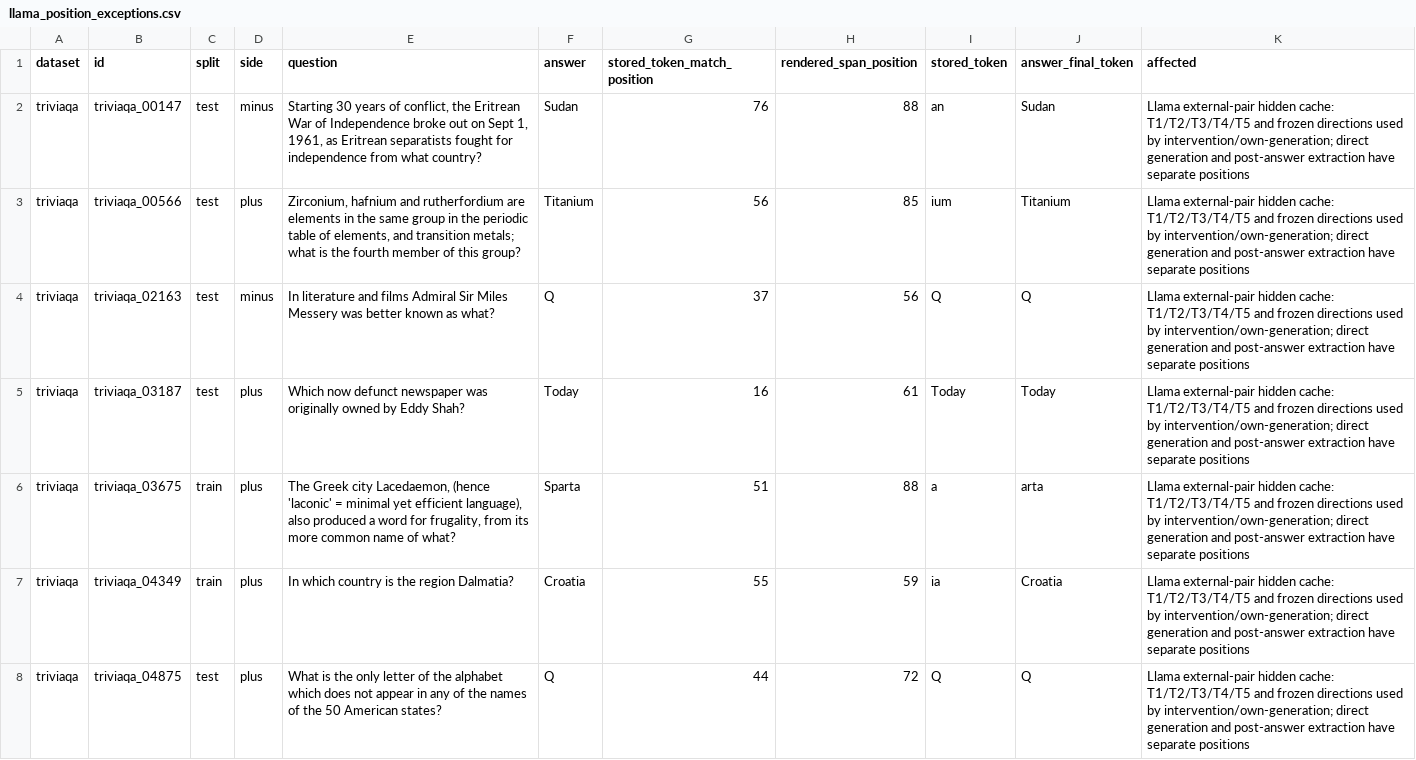
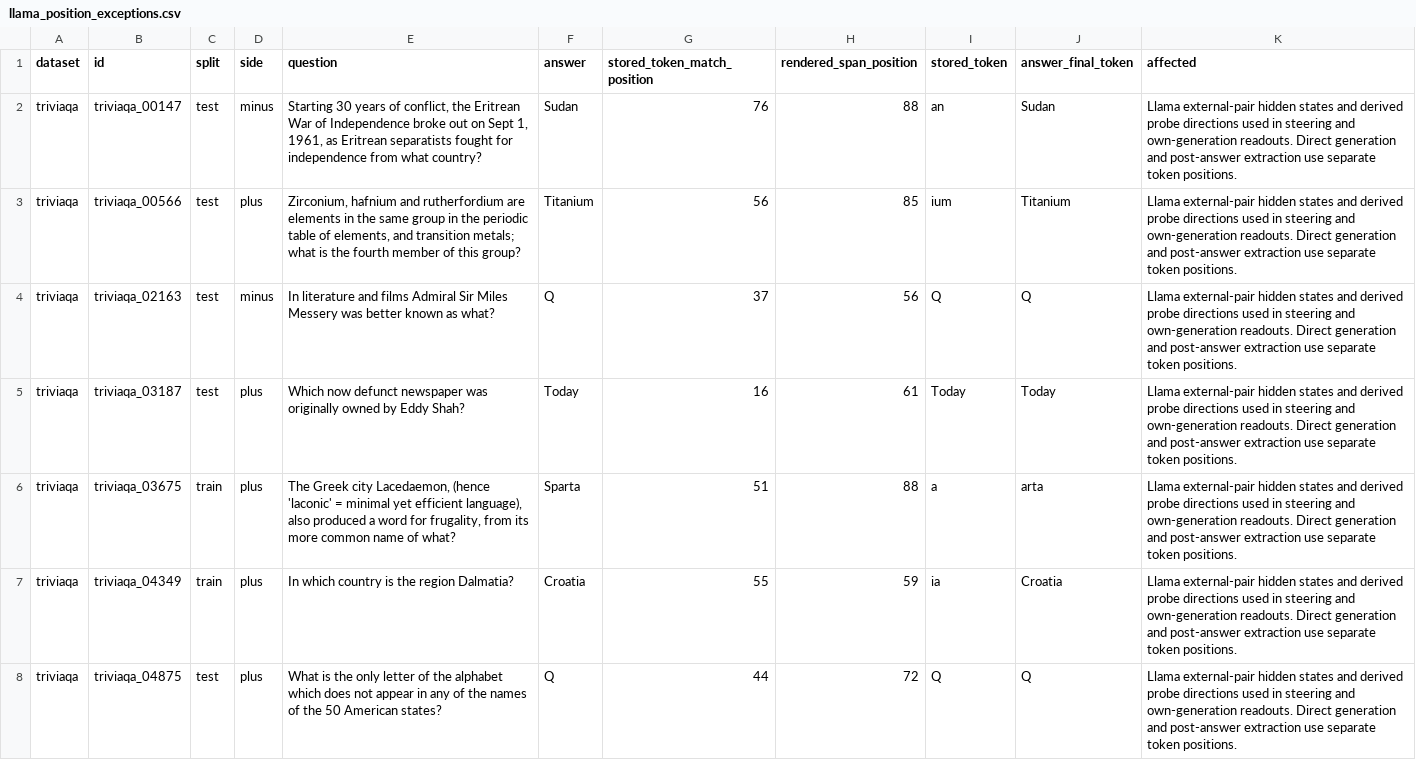
Before and after one commit to LeeDongHun38/beyond-probe-accuracy, a CSV file: artifacts/data_audits/row_split/llama_position_exceptions.csv, drawn as a sheet; only a part is shown; the diff covers the shown part only.

```diff
--- a/artifacts/data_audits/row_split/llama_position_exceptions.csv
+++ b/artifacts/data_audits/row_split/llama_position_exceptions.csv
@@ -1,8 +1,8 @@
 dataset,id,split,side,question,answer,stored_token_match_position,rendered_span_position,stored_token,answer_final_token,affected
-triviaqa,triviaqa_00147,test,minus,"Starting 30 years of conflict, the Eritrean War of Independence broke out on Sept 1, 1961, as Eritrean separatists fought for independence from what country?",Sudan,76,88,an, Sudan,Llama external-pair hidden cache: T1/T2/T3/T4/T5 and frozen directions used by intervention/own-generation; direct generation and post-answer extraction have separate positions
-triviaqa,triviaqa_00566,test,plus,"Zirconium, hafnium and rutherfordium are elements in the same group in the periodic table of elements, and transition metals; what is the fourth member of this group?",Titanium,56,85,ium, Titanium,Llama external-pair hidden cache: T1/T2/T3/T4/T5 and frozen directions used by intervention/own-generation; direct generation and post-answer extraction have separate positions
-triviaqa,triviaqa_02163,test,minus,In literature and films Admiral Sir Miles Messery was better known as what?,Q,37,56,Q, Q,Llama external-pair hidden cache: T1/T2/T3/T4/T5 and frozen directions used by intervention/own-generation; direct generation and post-answer extraction have separate positions
-triviaqa,triviaqa_03187,test,plus,Which now defunct newspaper was originally owned by Eddy Shah?,Today,16,61,Today, Today,Llama external-pair hidden cache: T1/T2/T3/T4/T5 and frozen directions used by intervention/own-generation; direct generation and post-answer extraction have separate positions
-triviaqa,triviaqa_03675,train,plus,"The Greek city Lacedaemon, (hence 'laconic' = minimal yet efficient language), also produced a word for frugality, from its more common name of what?",Sparta,51,88,a,arta,Llama external-pair hidden cache: T1/T2/T3/T4/T5 and frozen directions used by intervention/own-generation; direct generation and post-answer extraction have separate positions
-triviaqa,triviaqa_04349,train,plus,In which country is the region Dalmatia?,Croatia,55,59,ia, Croatia,Llama external-pair hidden cache: T1/T2/T3/T4/T5 and frozen directions used by intervention/own-generation; direct generation and post-answer extraction have separate positions
-triviaqa,triviaqa_04875,test,plus,What is the only letter of the alphabet which does not appear in any of the names of the 50 American states?,Q,44,72,Q, Q,Llama external-pair hidden cache: T1/T2/T3/T4/T5 and frozen directions used by intervention/own-generation; direct generation and post-answer extraction have separate positions
+triviaqa,triviaqa_00147,test,minus,"Starting 30 years of conflict, the Eritrean War of Independence broke out on Sept 1, 1961, as Eritrean separatists fought for independence from what country?",Sudan,76,88,an, Sudan,Llama external-pair hidden states and derived probe directions used in steering and own-generation readouts. Direct generation and post-answer extraction use separate token positions.
+triviaqa,triviaqa_00566,test,plus,"Zirconium, hafnium and rutherfordium are elements in the same group in the periodic table of elements, and transition metals; what is the fourth member of this group?",Titanium,56,85,ium, Titanium,Llama external-pair hidden states and derived probe directions used in steering and own-generation readouts. Direct generation and post-answer extraction use separate token positions.
+triviaqa,triviaqa_02163,test,minus,In literature and films Admiral Sir Miles Messery was better known as what?,Q,37,56,Q, Q,Llama external-pair hidden states and derived probe directions used in steering and own-generation readouts. Direct generation and post-answer extraction use separate token positions.
+triviaqa,triviaqa_03187,test,plus,Which now defunct newspaper was originally owned by Eddy Shah?,Today,16,61,Today, Today,Llama external-pair hidden states and derived probe directions used in steering and own-generation readouts. Direct generation and post-answer extraction use separate token positions.
+triviaqa,triviaqa_03675,train,plus,"The Greek city Lacedaemon, (hence 'laconic' = minimal yet efficient language), also produced a word for frugality, from its more common name of what?",Sparta,51,88,a,arta,Llama external-pair hidden states and derived probe directions used in steering and own-generation readouts. Direct generation and post-answer extraction use separate token positions.
+triviaqa,triviaqa_04349,train,plus,In which country is the region Dalmatia?,Croatia,55,59,ia, Croatia,Llama external-pair hidden states and derived probe directions used in steering and own-generation readouts. Direct generation and post-answer extraction use separate token positions.
+triviaqa,triviaqa_04875,test,plus,What is the only letter of the alphabet which does not appear in any of the names of the 50 American states?,Q,44,72,Q, Q,Llama external-pair hidden states and derived probe directions used in steering and own-generation readouts. Direct generation and post-answer extraction use separate token positions.
```
Also changed, not shown: 19 edited cells elsewhere in this file, RELEASE_MANIFEST.csv, 12 other files.
